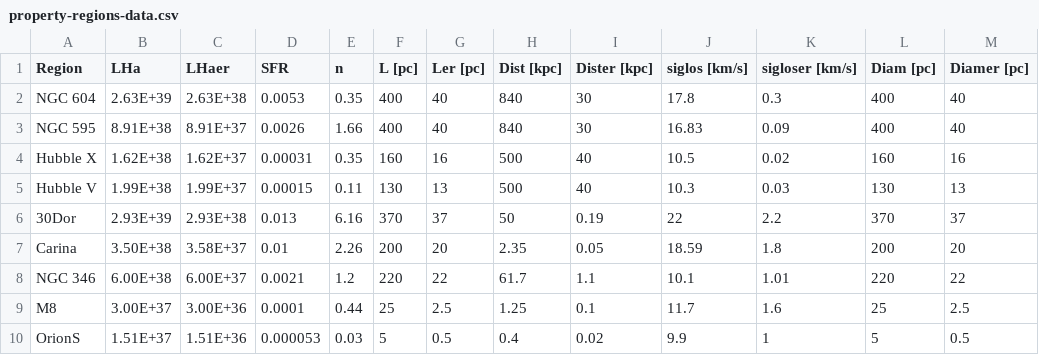
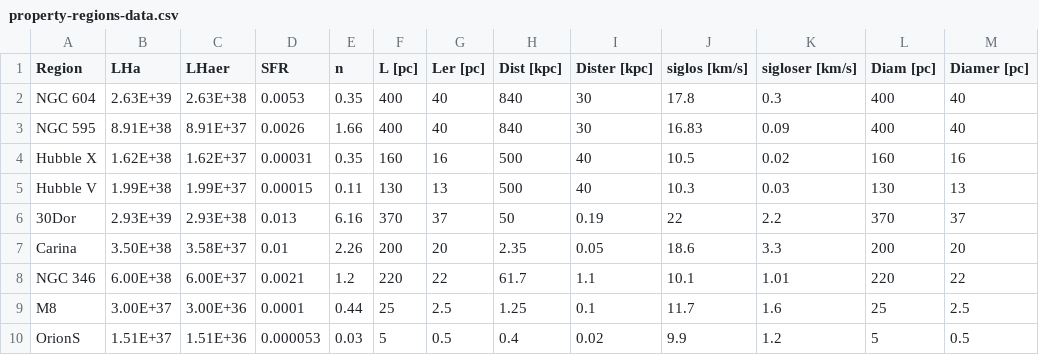
Before and after one commit to JavGVastro/PhD.Paper, a CSV file: analysis-results/property-regions-data.csv, drawn as a sheet.

Commit message:
Update results

```diff
--- a/analysis-results/property-regions-data.csv
+++ b/analysis-results/property-regions-data.csv
@@ -6,5 +6,5 @@ Hubble V,1.99E+38,1.99E+37,0.00015,0.11,130,13,500,40,10.3,0.03,130,13
 30Dor,2.93E+39,2.93E+38,0.013,6.16,370,37,50,0.19,22,2.2,370,37
-Carina,3.50E+38,3.58E+37,0.01,2.26,200,20,2.35,0.05,18.59,1.8,200,20
+Carina,3.50E+38,3.58E+37,0.01,2.26,200,20,2.35,0.05,18.6,3.3,200,20
 NGC 346,6.00E+38,6.00E+37,0.0021,1.2,220,22,61.7,1.1,10.1,1.01,220,22
 M8,3.00E+37,3.00E+36,0.0001,0.44,25,2.5,1.25,0.1,11.7,1.6,25,2.5
-OrionS,1.51E+37,1.51E+36,0.000053,0.03,5,0.5,0.4,0.02,9.9,1,5,0.5
+OrionS,1.51E+37,1.51E+36,0.000053,0.03,5,0.5,0.4,0.02,9.9,1.2,5,0.5
```
Also changed, not shown: 7 other files.
